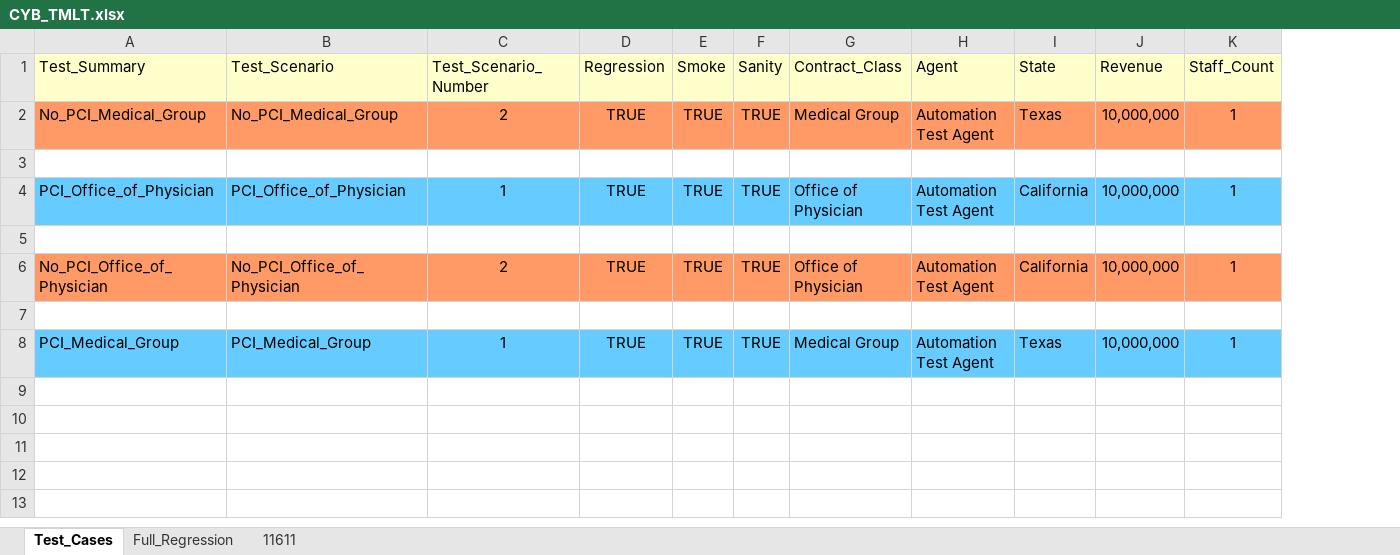
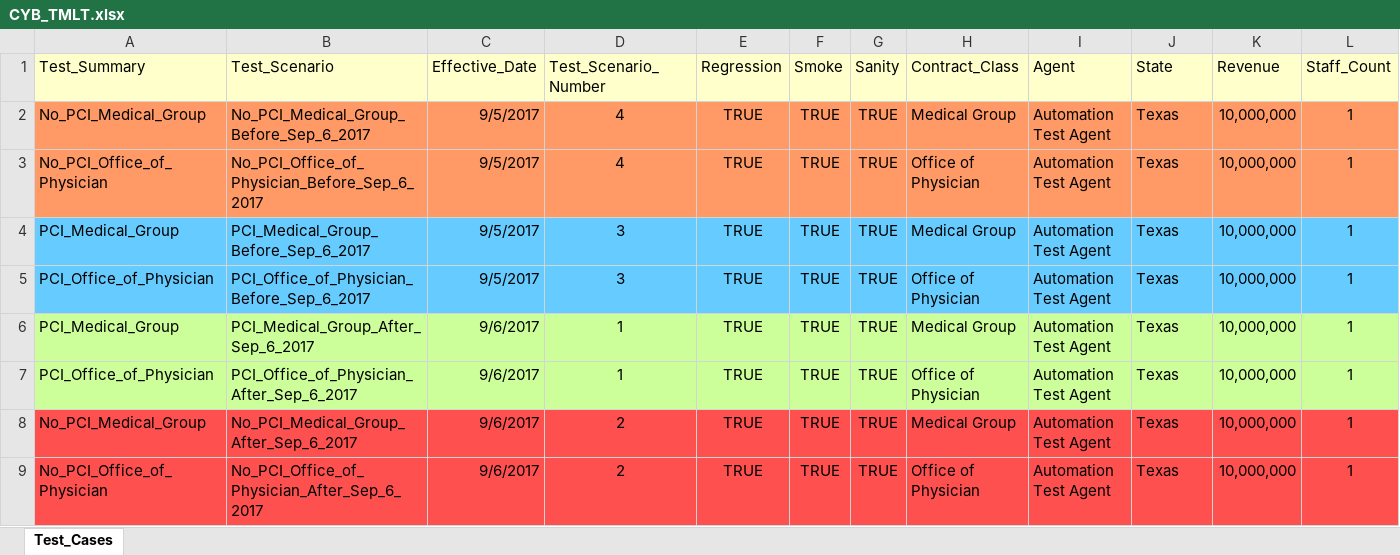
Before and after one commit to kenito2050/Python-Page-Object-Framework-Example, an Excel workbook: utilities/Excel_Sheets/Products/CYB_TMLT.xlsx, sheet Test_Cases, drawn as a sheet; only a part is shown; values as stored, in another font and other column widths than the file's, no borders; removed rows and columns are numbered as before the commit, all else as after; rows hold the shown columns only; the diff covers the shown part only; the diff names each change by its address in the sheet, - before the commit and + after, or states it on an @@ line.

```diff
--- a/utilities/Excel_Sheets/Products/CYB_TMLT.xlsx (sheet Test_Cases)
+++ b/utilities/Excel_Sheets/Products/CYB_TMLT.xlsx (sheet Test_Cases)
-sheet tab: Full_Regression
-sheet tab: 11611
+column C (Effective_Date), rows 2-6: 9/5/2017 | 9/5/2017 | 9/5/2017 | 9/5/2017 | 9/6/2017
-B2 (Test_Scenario): No_PCI_Medical_Group
+B2 (Test_Scenario): No_PCI_Medical_Group_Before_Sep_6_2017
-D2 (Test_Scenario_Number): 2
+D2 (Test_Scenario_Number): 4
-row 3: (empty)
-A3 (Test_Summary): PCI_Office_of_Physician
+A3 (Test_Summary): No_PCI_Office_of_Physician
-A3:B3 fill: #66CCFF
+A3:B3 fill: #FF9966
-B3 (Test_Scenario): PCI_Office_of_Physician
+B3 (Test_Scenario): No_PCI_Office_of_Physician_Before_Sep_6_2017
-D3 (Test_Scenario_Number): 1
+D3 (Test_Scenario_Number): 4
-D3:L3 fill: #66CCFF
+D3:L3 fill: #FF9966
-J3 (State): California
+J3 (State): Texas
-row 4: (empty)
+row 4: PCI_Medical_Group | PCI_Medical_Group_Before_Sep_6_2017 | 9/5/2017 | 3 | TRUE | TRUE | TRUE | Medical Group | Automation Test Agent | Texas | 10,000,000 | 1
-A4:B4 fill: none
+A4:B4 fill: #66CCFF
-D4:L4 fill: none
+D4:L4 fill: #66CCFF
-A5 (Test_Summary): No_PCI_Office_of_Physician
+A5 (Test_Summary): PCI_Office_of_Physician
-A5:B5 fill: #FF9966
+A5:B5 fill: #66CCFF
-B5 (Test_Scenario): No_PCI_Office_of_Physician
+B5 (Test_Scenario): PCI_Office_of_Physician_Before_Sep_6_2017
-D5 (Test_Scenario_Number): 2
+D5 (Test_Scenario_Number): 3
-D5:L5 fill: #FF9966
+D5:L5 fill: #66CCFF
-J5 (State): California
+J5 (State): Texas
-row 7: (empty)
-A6:B6 fill: #66CCFF
+A6:B6 fill: #CCFF99
-B6 (Test_Scenario): PCI_Medical_Group
+B6 (Test_Scenario): PCI_Medical_Group_After_Sep_6_2017
-D6:L6 fill: #66CCFF
+D6:L6 fill: #CCFF99
+row 7: PCI_Office_of_Physician | PCI_Office_of_Physician_After_Sep_6_2017 | 9/6/2017 | 1 | TRUE | TRUE | TRUE | Office of Physician | Automation Test Agent | Texas | 10,000,000 | 1
+row 8: No_PCI_Medical_Group | No_PCI_Medical_Group_After_Sep_6_2017 | 9/6/2017 | 2 | TRUE | TRUE | TRUE | Medical Group | Automation Test Agent | Texas | 10,000,000 | 1
+row 9: No_PCI_Office_of_Physician | No_PCI_Office_of_Physician_After_Sep_6_2017 | 9/6/2017 | 2 | TRUE | TRUE | TRUE | Office of Physician | Automation Test Agent | Texas | 10,000,000 | 1
```
Also changed, not shown: cell formats elsewhere in this sheet, 7 other files.
